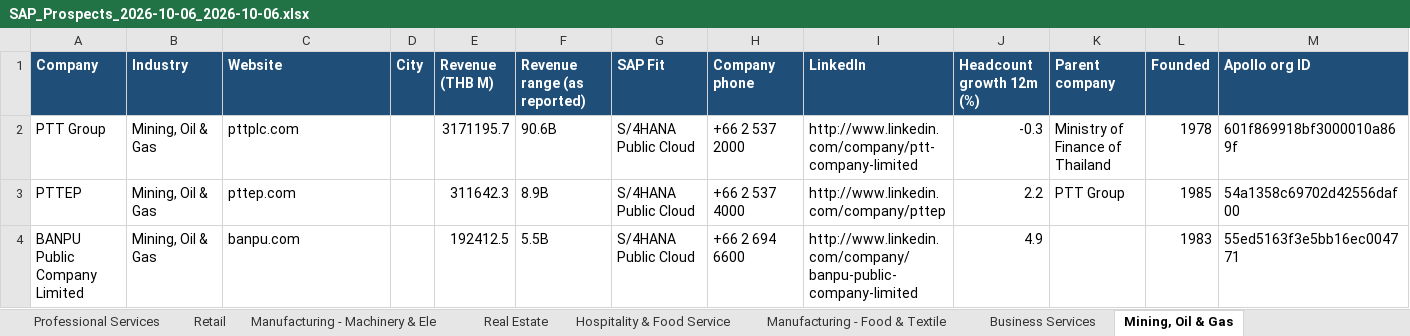
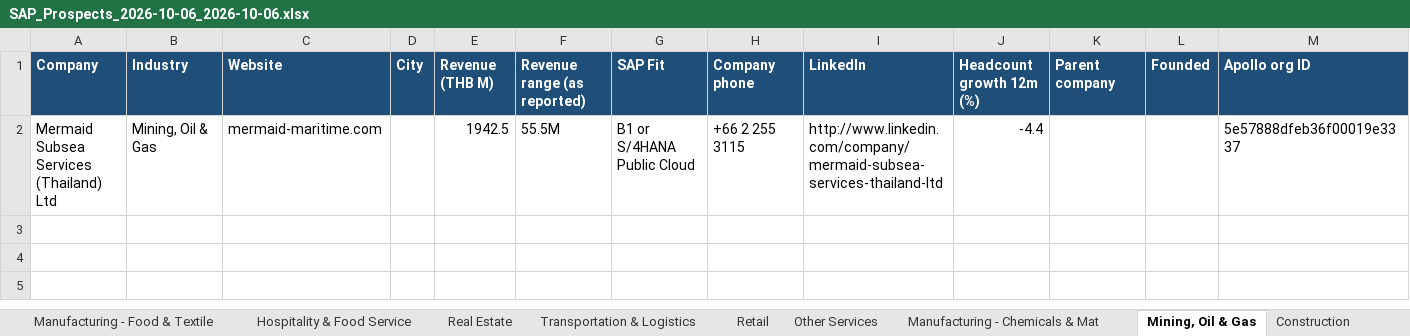
Before and after one commit to Rodcharedd/SAP-lead-Gen, an Excel workbook: output/SAP_Prospects_2026-10-06_2026-10-06.xlsx, sheet Mining, Oil & Gas, drawn as a sheet; values as stored, in another font and other column widths than the file's, no borders; removed rows and columns are numbered as before the commit, all else as after; the diff names each change by its address in the sheet, - before the commit and + after, or states it on an @@ line.

```diff
--- a/output/SAP_Prospects_2026-10-06_2026-10-06.xlsx (sheet Mining, Oil & Gas)
+++ b/output/SAP_Prospects_2026-10-06_2026-10-06.xlsx (sheet Mining, Oil & Gas)
+sheet tab: Construction
@@ sheet tab order changed: Manufacturing - Food & Textile | Hospitality & Food Service | Real Estate | Transportation & Logistics | Retail | Other Services | Manufacturing - Chemicals & Mat | Mining, Oil & Gas | Construction @@
-row 2: PTT Group | Mining, Oil & Gas | pttplc.com |  | 3171195.7 | 90.6B | S/4HANA Public Cloud | +66 2 537 2000 | http://www.linkedin.com/company/ptt-company-limited | -0.3 | Ministry of Finance of Thailand | 1978 | 601f869918bf3000010a869f
-row 3: PTTEP | Mining, Oil & Gas | pttep.com |  | 311642.3 | 8.9B | S/4HANA Public Cloud | +66 2 537 4000 | http://www.linkedin.com/company/pttep | 2.2 | PTT Group | 1985 | 54a1358c69702d42556daf00
-row 4: BANPU Public Company Limited | Mining, Oil & Gas | banpu.com |  | 192412.5 | 5.5B | S/4HANA Public Cloud | +66 2 694 6600 | http://www.linkedin.com/company/banpu-public-company-limited | 4.9 |  | 1983 | 55ed5163f3e5bb16ec004771
+row 2: Mermaid Subsea Services (Thailand) Ltd | Mining, Oil & Gas | mermaid-maritime.com |  | 1942.5 | 55.5M | B1 or S/4HANA Public Cloud | +66 2 255 3115 | http://www.linkedin.com/company/mermaid-subsea-services-thailand-ltd | -4.4 |  |  | 5e57888dfeb36f00019e3337
```
Also changed, not shown: sheet All Prospects, sheet Finance & Insurance, sheet Professional Services, sheet Information & Media, sheet Real Estate, sheet Retail, 9 more sheets, other sheet tabs, 6 other files.
